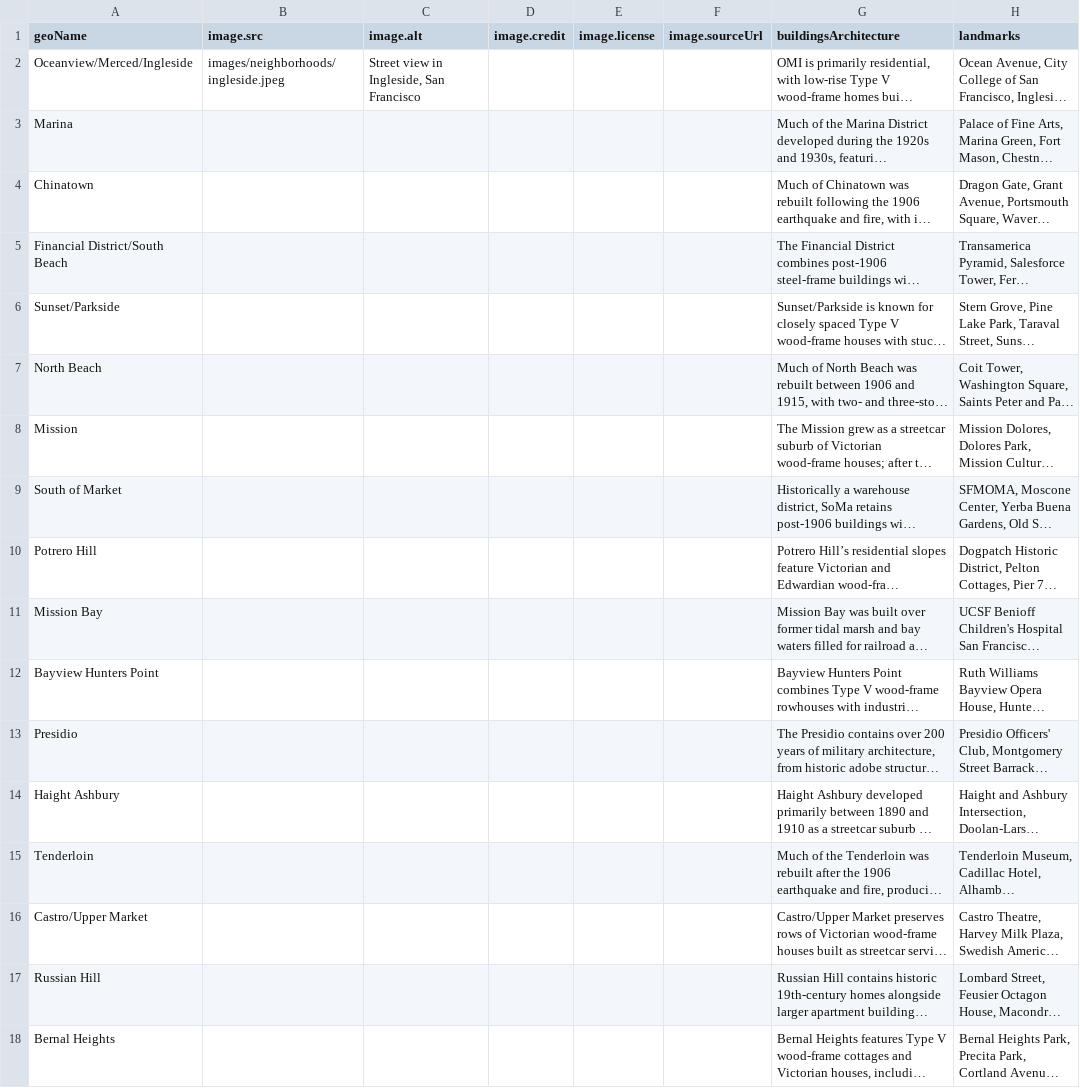
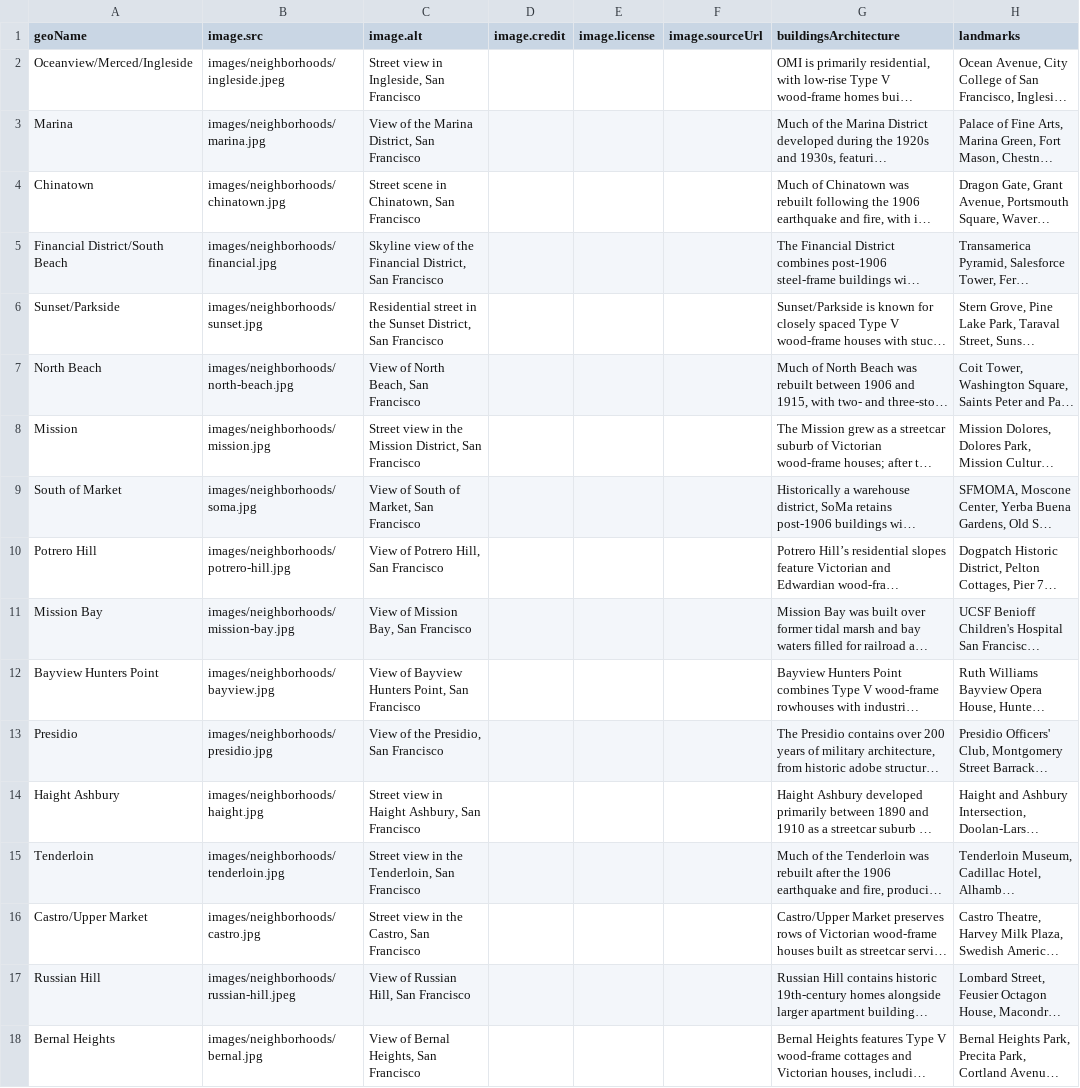
Before and after one commit to ryuntalan/sf-neighborhoods, a CSV file: neighborhoods.csv, drawn as a sheet; only a part is shown; long unchanged cells end in …; the diff covers the shown part only; the diff names each change by its address in the sheet, - before the commit and + after, or states it on an @@ line.

Commit message:
images added

```diff
--- a/neighborhoods.csv
+++ b/neighborhoods.csv
-B3 (image.src): (empty)
+B3 (image.src): images/neighborhoods/marina.jpg
-C3 (image.alt): (empty)
+C3 (image.alt): View of the Marina District, San Francisco
-B4 (image.src): (empty)
+B4 (image.src): images/neighborhoods/chinatown.jpg
-C4 (image.alt): (empty)
+C4 (image.alt): Street scene in Chinatown, San Francisco
-B5 (image.src): (empty)
+B5 (image.src): images/neighborhoods/financial.jpg
-C5 (image.alt): (empty)
+C5 (image.alt): Skyline view of the Financial District, San Francisco
-B6 (image.src): (empty)
+B6 (image.src): images/neighborhoods/sunset.jpg
-C6 (image.alt): (empty)
+C6 (image.alt): Residential street in the Sunset District, San Francisco
-B7 (image.src): (empty)
+B7 (image.src): images/neighborhoods/north-beach.jpg
-C7 (image.alt): (empty)
+C7 (image.alt): View of North Beach, San Francisco
-B8 (image.src): (empty)
+B8 (image.src): images/neighborhoods/mission.jpg
-C8 (image.alt): (empty)
+C8 (image.alt): Street view in the Mission District, San Francisco
-B9 (image.src): (empty)
+B9 (image.src): images/neighborhoods/soma.jpg
-C9 (image.alt): (empty)
+C9 (image.alt): View of South of Market, San Francisco
-B10 (image.src): (empty)
+B10 (image.src): images/neighborhoods/potrero-hill.jpg
-C10 (image.alt): (empty)
+C10 (image.alt): View of Potrero Hill, San Francisco
-B11 (image.src): (empty)
+B11 (image.src): images/neighborhoods/mission-bay.jpg
-C11 (image.alt): (empty)
+C11 (image.alt): View of Mission Bay, San Francisco
-B12 (image.src): (empty)
+B12 (image.src): images/neighborhoods/bayview.jpg
-C12 (image.alt): (empty)
+C12 (image.alt): View of Bayview Hunters Point, San Francisco
-B13 (image.src): (empty)
+B13 (image.src): images/neighborhoods/presidio.jpg
-C13 (image.alt): (empty)
+C13 (image.alt): View of the Presidio, San Francisco
-B14 (image.src): (empty)
+B14 (image.src): images/neighborhoods/haight.jpg
-C14 (image.alt): (empty)
+C14 (image.alt): Street view in Haight Ashbury, San Francisco
-B15 (image.src): (empty)
+B15 (image.src): images/neighborhoods/tenderloin.jpg
-C15 (image.alt): (empty)
+C15 (image.alt): Street view in the Tenderloin, San Francisco
-B16 (image.src): (empty)
+B16 (image.src): images/neighborhoods/castro.jpg
-C16 (image.alt): (empty)
+C16 (image.alt): Street view in the Castro, San Francisco
-B17 (image.src): (empty)
+B17 (image.src): images/neighborhoods/russian-hill.jpeg
-C17 (image.alt): (empty)
+C17 (image.alt): View of Russian Hill, San Francisco
-B18 (image.src): (empty)
+B18 (image.src): images/neighborhoods/bernal.jpg
-C18 (image.alt): (empty)
+C18 (image.alt): View of Bernal Heights, San Francisco
```
Also changed, not shown: 49 edited cells elsewhere in this file, 43 other files.
